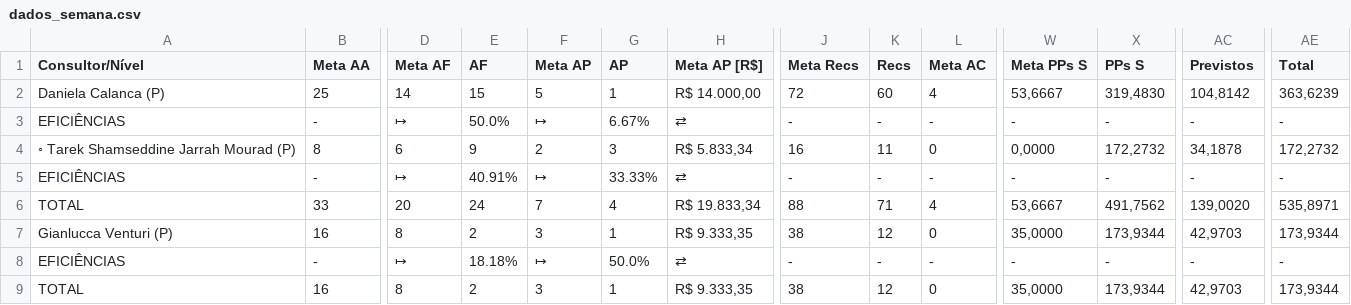
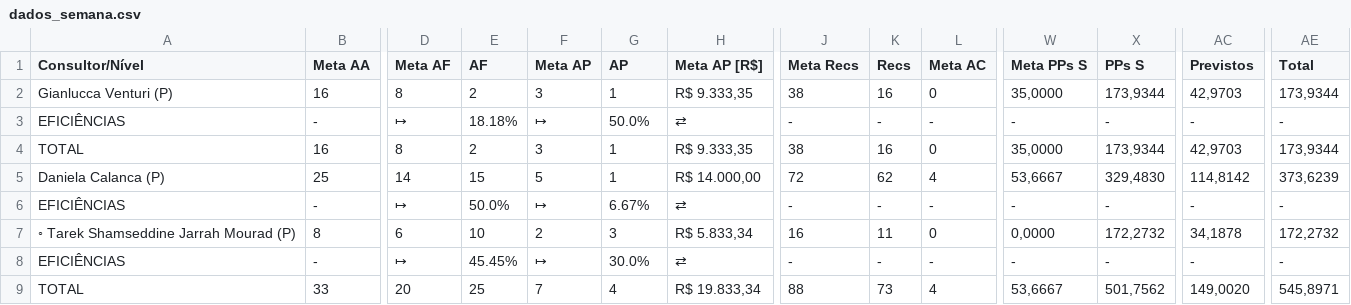
Before and after one commit to officew1goiania/gestaoavista2, a CSV file: dados_semana.csv, drawn as a sheet; only a part is shown, gaps mark what is left out; removed rows and columns are numbered as before the commit, all else as after; rows hold the shown columns only; the diff names each change by its address in the sheet, - before the commit and + after, or states it on an @@ line.

```diff
--- a/dados_semana.csv
+++ b/dados_semana.csv
+row 2: Gianlucca Venturi (P) | 16 | 8 | 2 | 3 | 1 | R$ 9.333,35 | 38 | 16 | 0 | 35,0000 | 173,9344 | 42,9703 | 173,9344
@@ row 8 moved to row 3: EFICIÊNCIAS @@
+row 4: TOTAL | 16 | 8 | 2 | 3 | 1 | R$ 9.333,35 | 38 | 16 | 0 | 35,0000 | 173,9344 | 42,9703 | 173,9344
-K5 (Recs): 60
+K5 (Recs): 62
-X5 (PPs S): 319,4830
+X5 (PPs S): 329,4830
-AC5 (Previstos): 104,8142
+AC5 (Previstos): 114,8142
-AE5 (Total): 363,6239
+AE5 (Total): 373,6239
-E7 (AF): 9
+E7 (AF): 10
-E8 (AF): 40.91%
+E8 (AF): 45.45%
-G8 (AP): 33.33%
+G8 (AP): 30.0%
-E9 (AF): 24
+E9 (AF): 25
-K9 (Recs): 71
+K9 (Recs): 73
-X9 (PPs S): 491,7562
+X9 (PPs S): 501,7562
-AC9 (Previstos): 139,0020
+AC9 (Previstos): 149,0020
-AE9 (Total): 535,8971
+AE9 (Total): 545,8971
-row 7: Gianlucca Venturi (P) | 16 | 8 | 2 | 3 | 1 | R$ 9.333,35 | 38 | 12 | 0 | 35,0000 | 173,9344 | 42,9703 | 173,9344
-row 9: TOTAL | 16 | 8 | 2 | 3 | 1 | R$ 9.333,35 | 38 | 12 | 0 | 35,0000 | 173,9344 | 42,9703 | 173,9344
```
Also changed, not shown: dados_extraidos.csv, ranking_muapd.csv, 1 other file.
